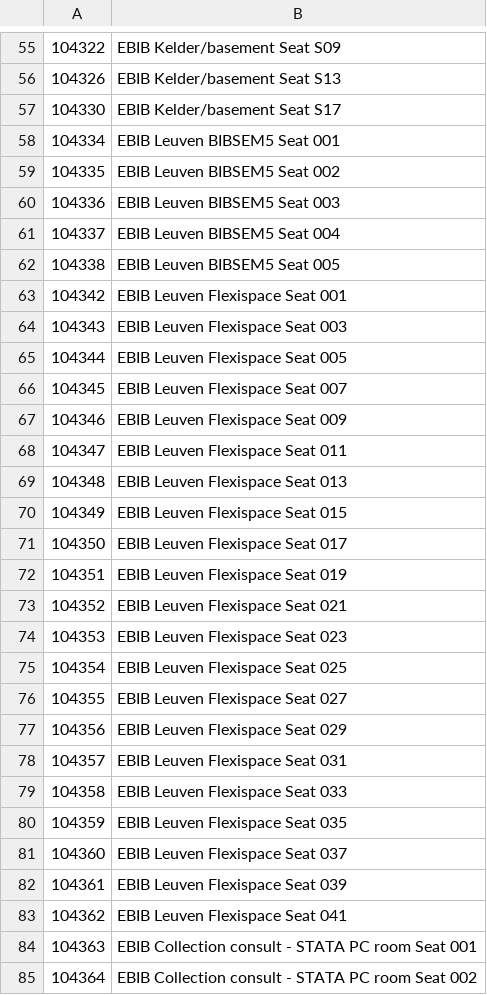
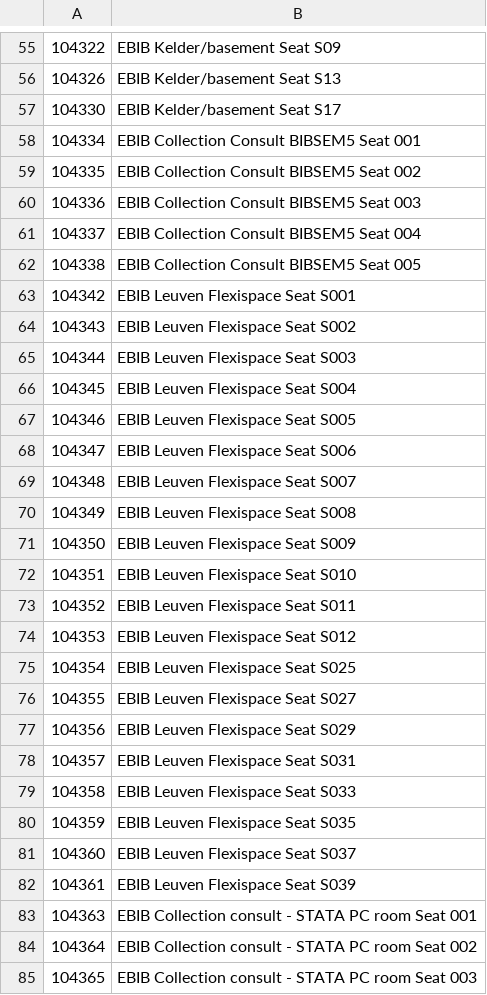
Before and after one commit to oliviervandenryt/KURTBot, a CSV file: seat_lists/ebib.csv, drawn as a sheet; only a part is shown, gaps mark what is left out; the shorter side is filled out with more unchanged rows; the diff covers the shown part only.

Commit message:
EBIB seatlist update

```diff
--- a/seat_lists/ebib.csv
+++ b/seat_lists/ebib.csv
@@ -57,28 +57,27 @@
 104330,EBIB Kelder/basement Seat S17
-104334,EBIB Leuven BIBSEM5 Seat 001
-104335,EBIB Leuven BIBSEM5 Seat 002
-104336,EBIB Leuven BIBSEM5 Seat 003
-104337,EBIB Leuven BIBSEM5 Seat 004
-104338,EBIB Leuven BIBSEM5 Seat 005
-104342,EBIB Leuven Flexispace Seat 001
-104343,EBIB Leuven Flexispace Seat 003
-104344,EBIB Leuven Flexispace Seat 005
-104345,EBIB Leuven Flexispace Seat 007
-104346,EBIB Leuven Flexispace Seat 009
-104347,EBIB Leuven Flexispace Seat 011
-104348,EBIB Leuven Flexispace Seat 013
-104349,EBIB Leuven Flexispace Seat 015
-104350,EBIB Leuven Flexispace Seat 017
-104351,EBIB Leuven Flexispace Seat 019
-104352,EBIB Leuven Flexispace Seat 021
-104353,EBIB Leuven Flexispace Seat 023
-104354,EBIB Leuven Flexispace Seat 025
-104355,EBIB Leuven Flexispace Seat 027
-104356,EBIB Leuven Flexispace Seat 029
-104357,EBIB Leuven Flexispace Seat 031
-104358,EBIB Leuven Flexispace Seat 033
-104359,EBIB Leuven Flexispace Seat 035
-104360,EBIB Leuven Flexispace Seat 037
-104361,EBIB Leuven Flexispace Seat 039
-104362,EBIB Leuven Flexispace Seat 041
+104334,EBIB Collection Consult BIBSEM5 Seat 001
+104335,EBIB Collection Consult BIBSEM5 Seat 002
+104336,EBIB Collection Consult BIBSEM5 Seat 003
+104337,EBIB Collection Consult BIBSEM5 Seat 004
+104338,EBIB Collection Consult BIBSEM5 Seat 005
+104342,EBIB Leuven Flexispace Seat S001
+104343,EBIB Leuven Flexispace Seat S002
+104344,EBIB Leuven Flexispace Seat S003
+104345,EBIB Leuven Flexispace Seat S004
+104346,EBIB Leuven Flexispace Seat S005
+104347,EBIB Leuven Flexispace Seat S006
+104348,EBIB Leuven Flexispace Seat S007
+104349,EBIB Leuven Flexispace Seat S008
+104350,EBIB Leuven Flexispace Seat S009
+104351,EBIB Leuven Flexispace Seat S010
+104352,EBIB Leuven Flexispace Seat S011
+104353,EBIB Leuven Flexispace Seat S012
+104354,EBIB Leuven Flexispace Seat S025
+104355,EBIB Leuven Flexispace Seat S027
+104356,EBIB Leuven Flexispace Seat S029
+104357,EBIB Leuven Flexispace Seat S031
+104358,EBIB Leuven Flexispace Seat S033
+104359,EBIB Leuven Flexispace Seat S035
+104360,EBIB Leuven Flexispace Seat S037
+104361,EBIB Leuven Flexispace Seat S039
 104363,EBIB Collection consult - STATA PC room Seat 001
```
Also changed, not shown: 35 added rows and 42 edited cells elsewhere in this file.
